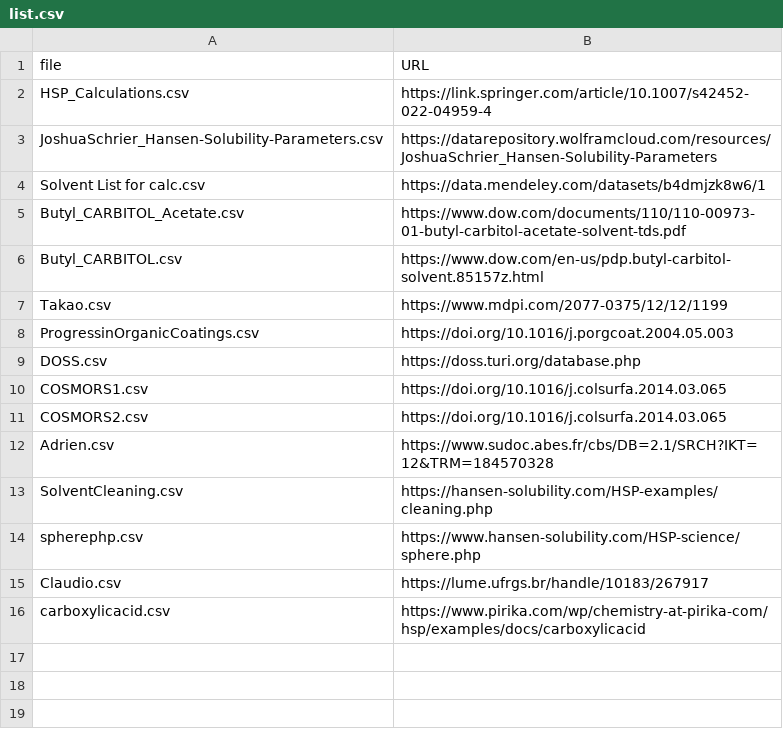
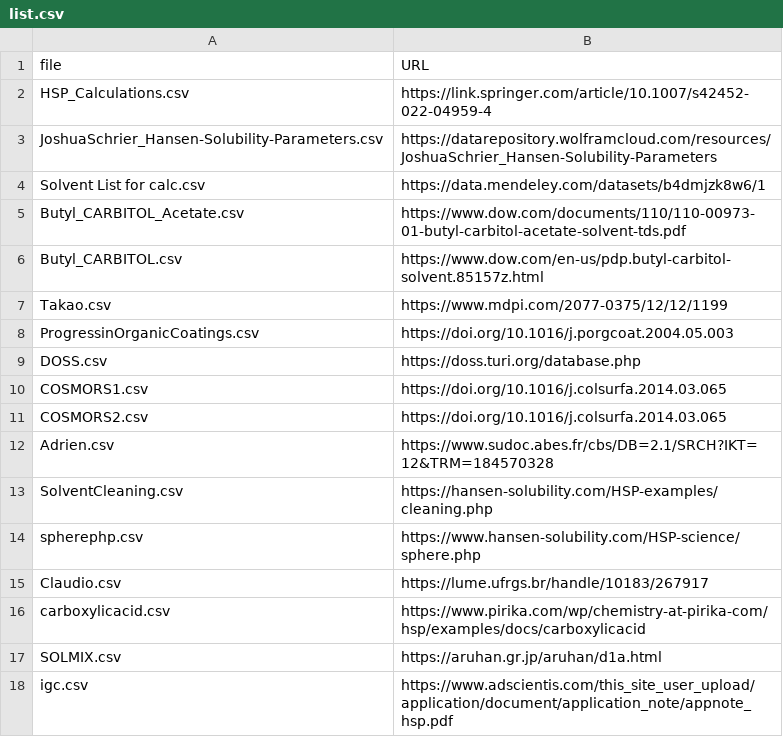
Before and after one commit to ToshihiroIguchi/MixingCompass, a CSV file: data/original/solvents/list.csv, drawn as a sheet; the diff names each change by its address in the sheet, - before the commit and + after, or states it on an @@ line.

Commit message:
Fix Data List table layout and ensure Actions column visibility
- Add responsive: 0 to Actions columns to prevent hiding on narrow screens
- Reduce Composition column width from 300px to 200px for better layout
- Add new solvent data sources (SOLMIX and IGC)

```diff
--- a/data/original/solvents/list.csv
+++ b/data/original/solvents/list.csv
+row 17: SOLMIX.csv | https://aruhan.gr.jp/aruhan/d1a.html
+row 18: igc.csv | https://www.adscientis.com/this_site_user_upload/application/document/application_note/appnote_hsp.pdf
```
Also changed, not shown: 4 other files.
